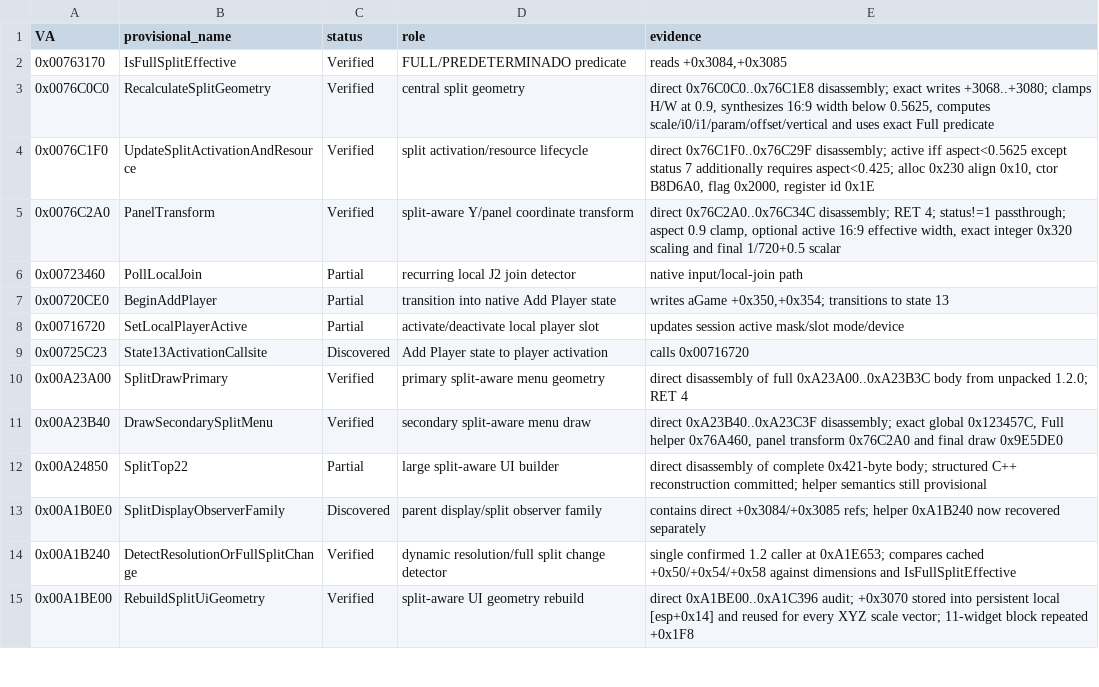
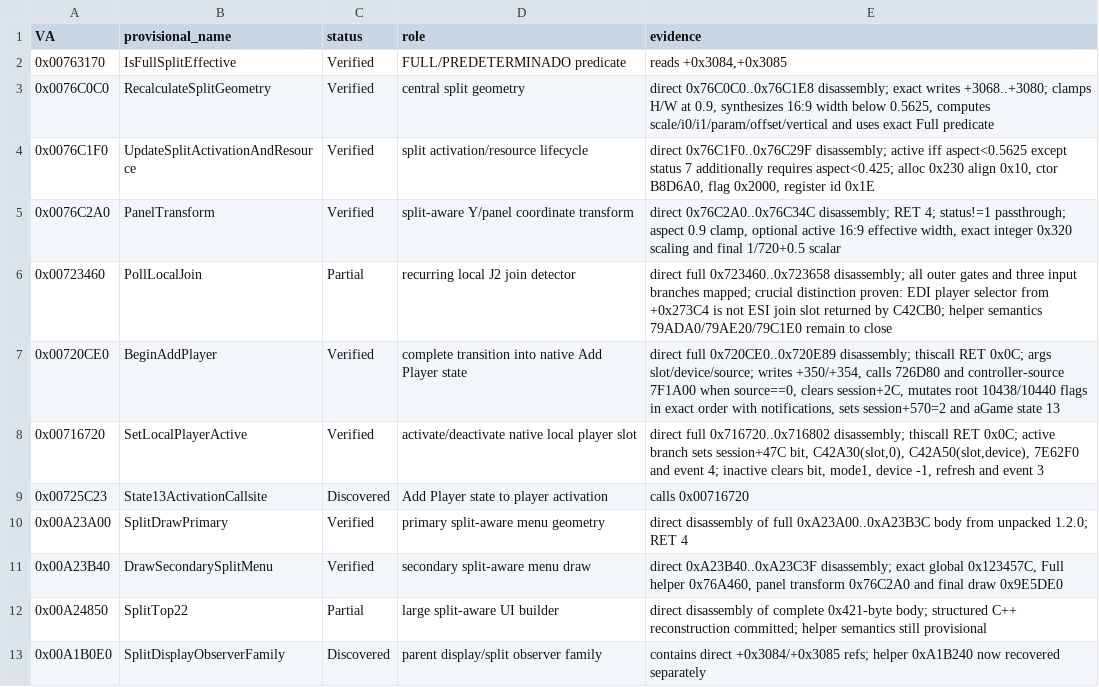
Before and after one commit to Putxo/Biohazard-V-1.2.0-splitscreen, a CSV file: analysis/functions.csv, drawn as a sheet; only a part is shown; the shorter side is filled out with more unchanged rows.

Commit message:
Mark native Add Player and activation routines verified

```diff
--- a/analysis/functions.csv
+++ b/analysis/functions.csv
@@ -5,5 +5,5 @@ VA,provisional_name,status,role,evidence
 0x0076C2A0,PanelTransform,Verified,split-aware Y/panel coordinate transform,"direct 0x76C2A0..0x76C34C disassembly; RET 4; status!=1 passthrough; aspect 0.9 clamp, optional active 16:9 effective width, exact integer 0x320 scaling and final 1/720+0.5 scalar"
-0x00723460,PollLocalJoin,Partial,recurring local J2 join detector,"native input/local-join path"
-0x00720CE0,BeginAddPlayer,Partial,transition into native Add Player state,"writes aGame +0x350,+0x354; transitions to state 13"
-0x00716720,SetLocalPlayerActive,Partial,activate/deactivate local player slot,"updates session active mask/slot mode/device"
+0x00723460,PollLocalJoin,Partial,recurring local J2 join detector,"direct full 0x723460..0x723658 disassembly; all outer gates and three input branches mapped; crucial distinction proven: EDI player selector from +0x273C4 is not ESI join slot returned by C42CB0; helper semantics 79ADA0/79AE20/79C1E0 remain to close"
+0x00720CE0,BeginAddPlayer,Verified,complete transition into native Add Player state,"direct full 0x720CE0..0x720E89 disassembly; thiscall RET 0x0C; args slot/device/source; writes +350/+354, calls 726D80 and controller-source 7F1A00 when source==0, clears session+2C, mutates root 10438/10440 flags in exact order with notifications, sets session+570=2 and aGame state 13"
+0x00716720,SetLocalPlayerActive,Verified,activate/deactivate native local player slot,"direct full 0x716720..0x716802 disassembly; thiscall RET 0x0C; active branch sets session+47C bit, C42A30(slot,0), C42A50(slot,device), 7E62F0 and event 4; inactive clears bit, mode1, device -1, refresh and event 3"
 0x00725C23,State13ActivationCallsite,Discovered,Add Player state to player activation,"calls 0x00716720"
```
